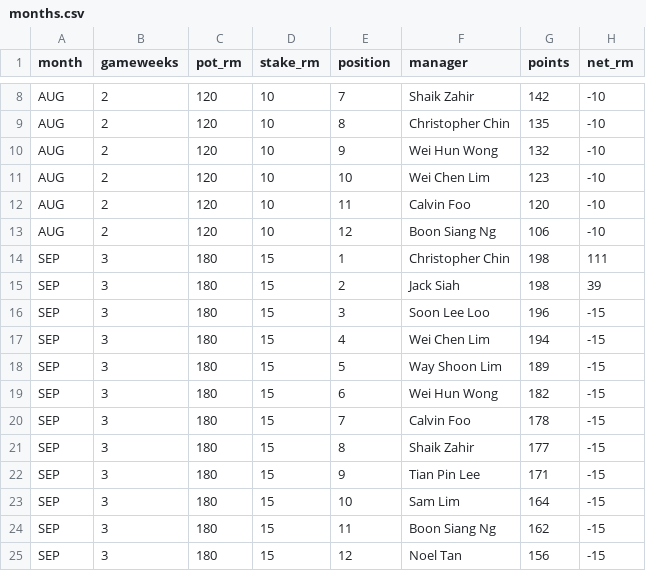
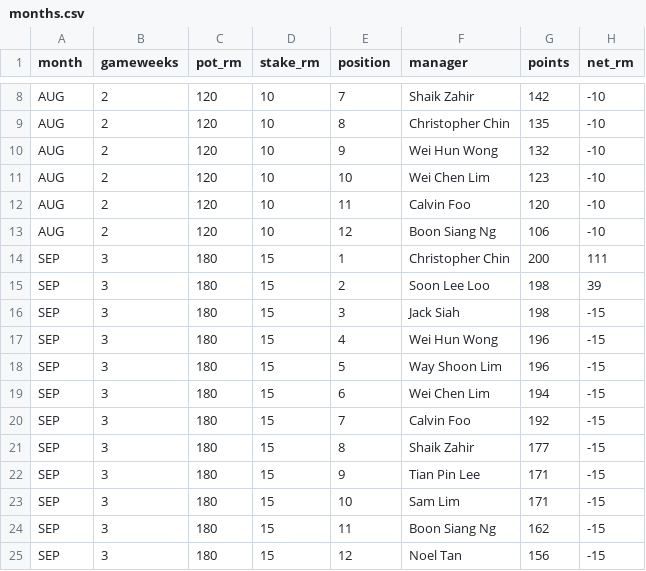
Before and after one commit to noeltan/superf-fpl-dash, a CSV file: backups/gw05/months.csv, drawn as a sheet; only a part is shown, gaps mark what is left out.

```diff
--- a/backups/gw05/months.csv
+++ b/backups/gw05/months.csv
@@ -13,12 +13,12 @@ AUG,2,120,10,11,Calvin Foo,120,-10
 AUG,2,120,10,12,Boon Siang Ng,106,-10
-SEP,3,180,15,1,Christopher Chin,198,111
-SEP,3,180,15,2,Jack Siah,198,39
-SEP,3,180,15,3,Soon Lee Loo,196,-15
-SEP,3,180,15,4,Wei Chen Lim,194,-15
-SEP,3,180,15,5,Way Shoon Lim,189,-15
-SEP,3,180,15,6,Wei Hun Wong,182,-15
-SEP,3,180,15,7,Calvin Foo,178,-15
+SEP,3,180,15,1,Christopher Chin,200,111
+SEP,3,180,15,2,Soon Lee Loo,198,39
+SEP,3,180,15,3,Jack Siah,198,-15
+SEP,3,180,15,4,Wei Hun Wong,196,-15
+SEP,3,180,15,5,Way Shoon Lim,196,-15
+SEP,3,180,15,6,Wei Chen Lim,194,-15
+SEP,3,180,15,7,Calvin Foo,192,-15
 SEP,3,180,15,8,Shaik Zahir,177,-15
 SEP,3,180,15,9,Tian Pin Lee,171,-15
-SEP,3,180,15,10,Sam Lim,164,-15
+SEP,3,180,15,10,Sam Lim,171,-15
 SEP,3,180,15,11,Boon Siang Ng,162,-15
```
Also changed, not shown: backups/gw05/gameweeks.csv, backups/gw05/ledger.csv, 6 other files.
